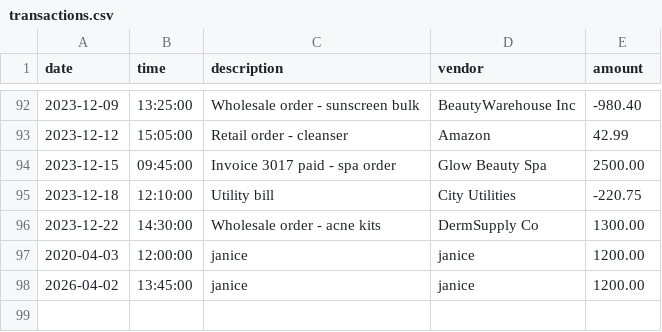
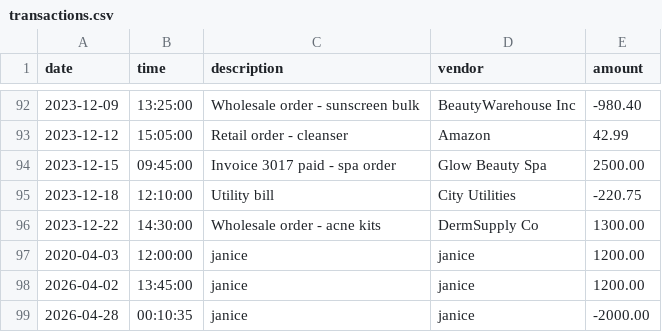
Before and after one commit to yu26s9-janiceescobar/safe-ledger, a CSV file: data/transactions.csv, drawn as a sheet; only a part is shown, gaps mark what is left out; the diff names each change by its address in the sheet, - before the commit and + after, or states it on an @@ line.

```diff
--- a/data/transactions.csv
+++ b/data/transactions.csv
+row 99: 2026-04-28 | 00:10:35 | janice | janice | -2000.00
```
Also changed, not shown: 3 other files.
